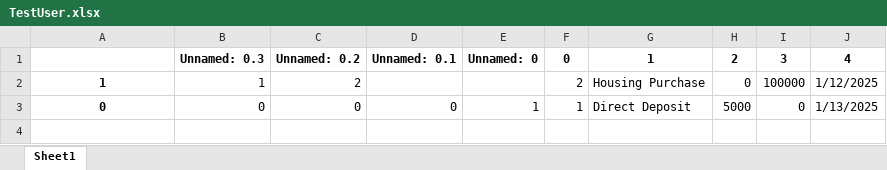
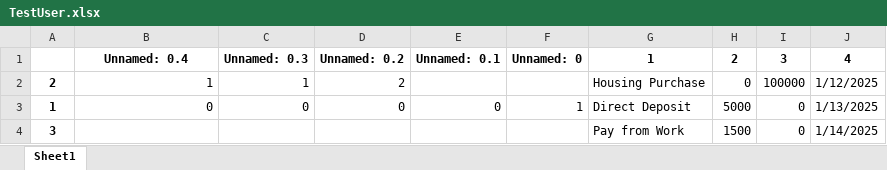
Before and after one commit to brayand9106/WP_Coding_And_Programming, an Excel workbook: TestUser.xlsx, sheet Sheet1, drawn as a sheet; values as stored, in another font and other column widths than the file's, no borders; removed rows and columns are numbered as before the commit, all else as after; the diff names each change by its address in the sheet, - before the commit and + after, or states it on an @@ line.

```diff
--- a/TestUser.xlsx (sheet Sheet1)
+++ b/TestUser.xlsx (sheet Sheet1)
+column A, rows 2-3: 2 | 1
-column F, rows 1-3: 0 | 2 | 1
-B1: (empty)
+B1: Unnamed: 0.4
@@ B2:B3 bold: on → off, alignment: center → right @@
+row 4: 3 |  |  |  |  |  | Pay from Work | 1500 | 0 | 1/14/2025
```
Also changed, not shown: 5 other files.
